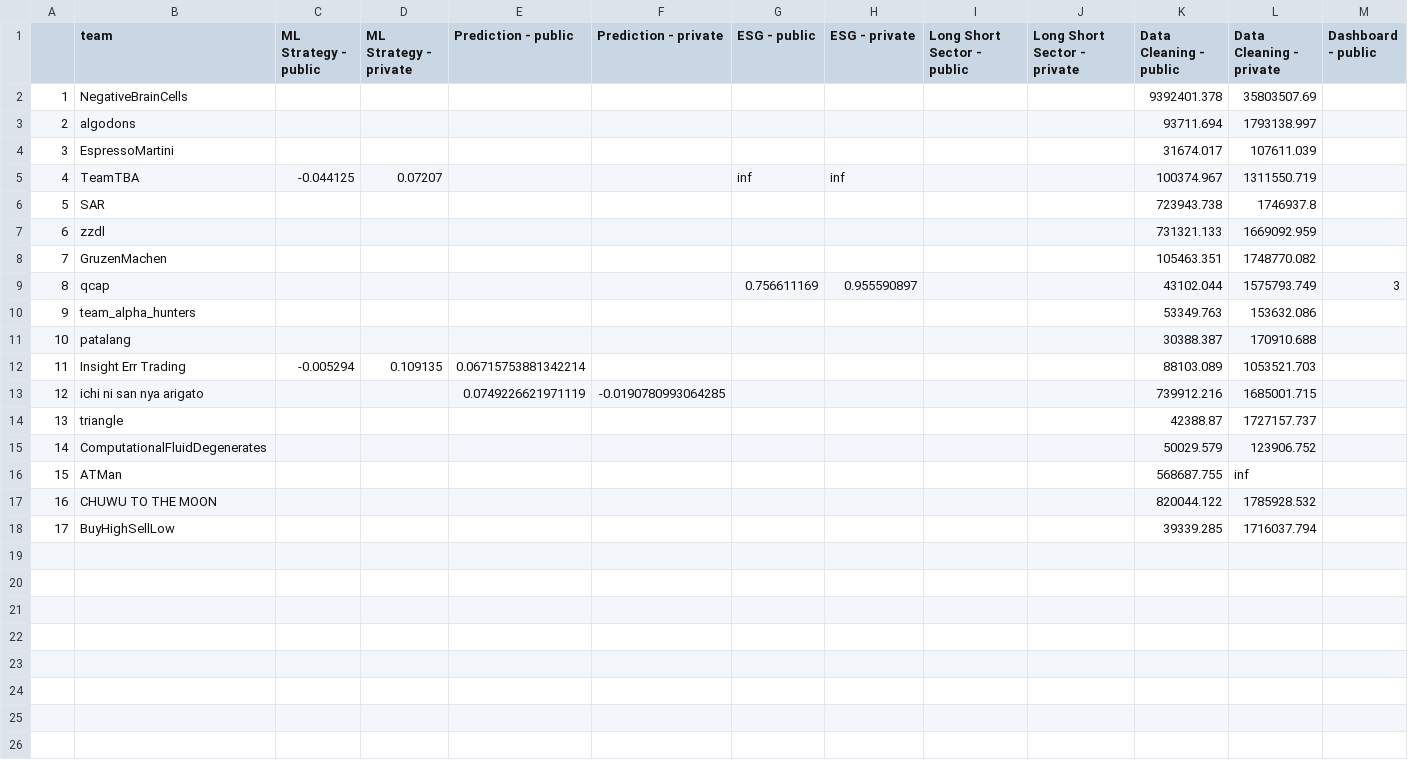
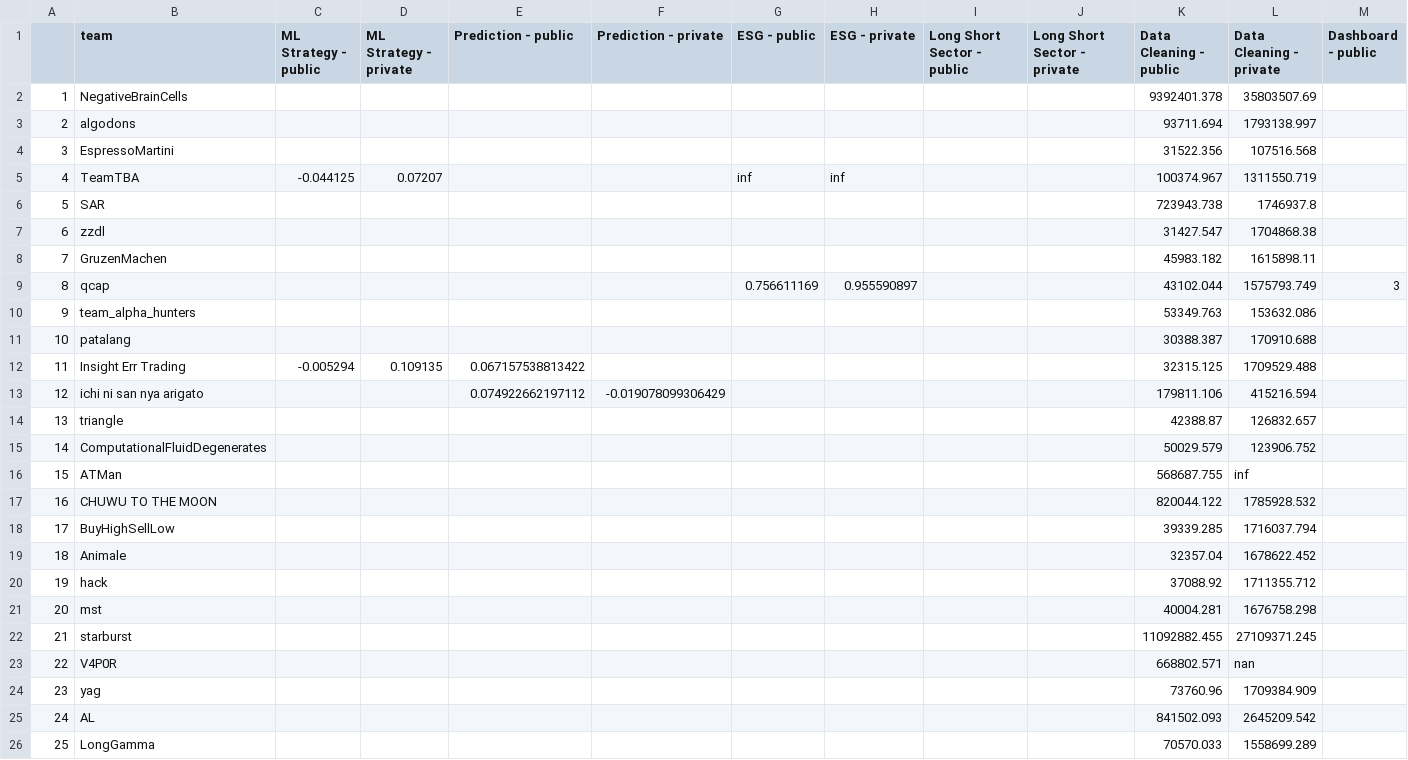
Before and after one commit to algotradingsoc/leaderboard, a CSV file: result.csv, drawn as a sheet; only a part is shown; rows hold the shown columns only; the diff names each change by its address in the sheet, - before the commit and + after, or states it on an @@ line.

```diff
--- a/result.csv
+++ b/result.csv
-K4 (Data Cleaning - public): 31674.017
+K4 (Data Cleaning - public): 31522.356
-L4 (Data Cleaning - private): 107611.039
+L4 (Data Cleaning - private): 107516.568
-K7 (Data Cleaning - public): 731321.133
+K7 (Data Cleaning - public): 31427.547
-L7 (Data Cleaning - private): 1669092.959
+L7 (Data Cleaning - private): 1704868.38
-K8 (Data Cleaning - public): 105463.351
+K8 (Data Cleaning - public): 45983.182
-L8 (Data Cleaning - private): 1748770.082
+L8 (Data Cleaning - private): 1615898.11
-E12 (Prediction - public): 0.06715753881342214
+E12 (Prediction - public): 0.067157538813422
-K12 (Data Cleaning - public): 88103.089
+K12 (Data Cleaning - public): 32315.125
-L12 (Data Cleaning - private): 1053521.703
+L12 (Data Cleaning - private): 1709529.488
-E13 (Prediction - public): 0.0749226621971119
+E13 (Prediction - public): 0.074922662197112
-F13 (Prediction - private): -0.0190780993064285
+F13 (Prediction - private): -0.019078099306429
-K13 (Data Cleaning - public): 739912.216
+K13 (Data Cleaning - public): 179811.106
-L13 (Data Cleaning - private): 1685001.715
+L13 (Data Cleaning - private): 415216.594
-L14 (Data Cleaning - private): 1727157.737
+L14 (Data Cleaning - private): 126832.657
+row 19: 18 | Animale |  |  |  |  |  |  |  |  | 32357.04 | 1678622.452
+row 20: 19 | hack |  |  |  |  |  |  |  |  | 37088.92 | 1711355.712
+row 21: 20 | mst |  |  |  |  |  |  |  |  | 40004.281 | 1676758.298
+row 22: 21 | starburst |  |  |  |  |  |  |  |  | 11092882.455 | 27109371.245
+row 23: 22 | V4P0R |  |  |  |  |  |  |  |  | 668802.571 | nan
+row 24: 23 | yag |  |  |  |  |  |  |  |  | 73760.96 | 1709384.909
+row 25: 24 | AL |  |  |  |  |  |  |  |  | 841502.093 | 2645209.542
+row 26: 25 | LongGamma |  |  |  |  |  |  |  |  | 70570.033 | 1558699.289
```
Also changed, not shown: 1 other file.
